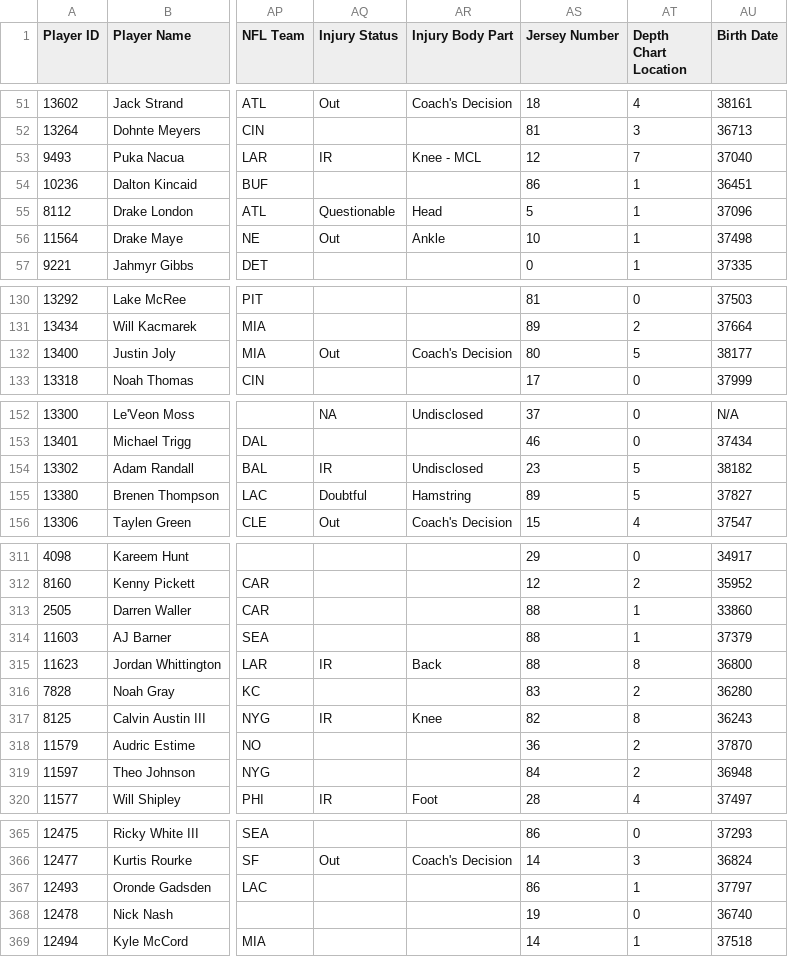
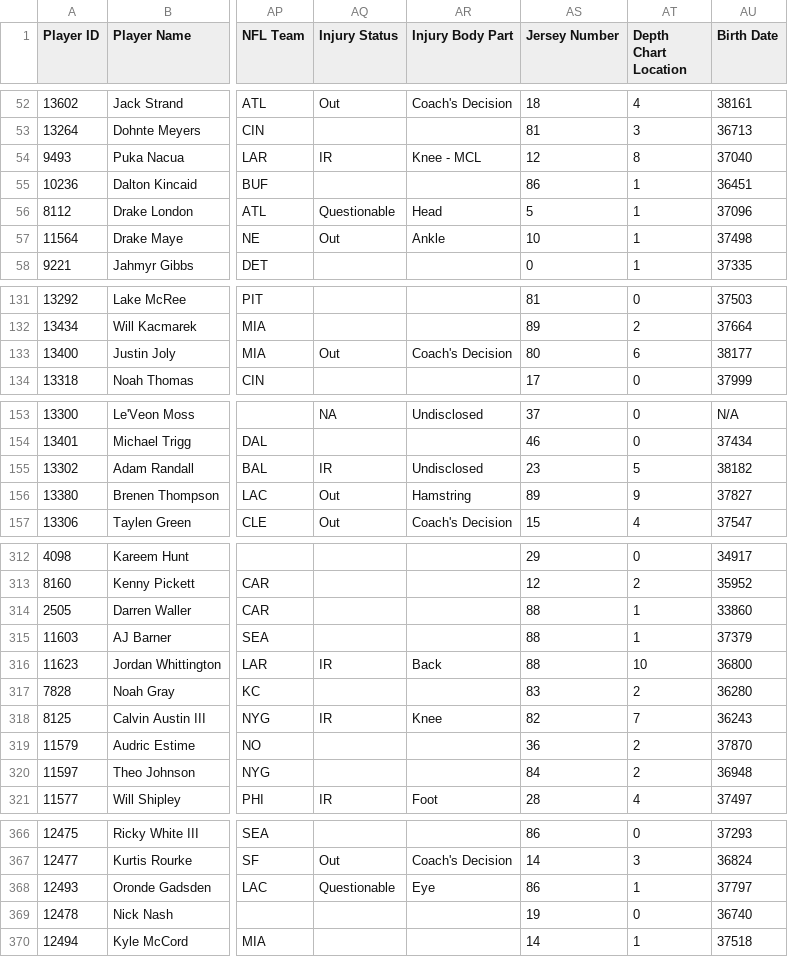
Before and after one commit to lalder95/AGS_Data, a CSV file: CSV/BBB_Contracts.csv, drawn as a sheet; only a part is shown, gaps mark what is left out; addresses are those after the commit; the diff covers the shown part only; the diff names each change by its address in the sheet, - before the commit and + after, or states it on an @@ line.

Commit message:
Uploading CSV files

```diff
--- a/CSV/BBB_Contracts.csv
+++ b/CSV/BBB_Contracts.csv
-AT54 (Depth Chart Location): 7
+AT54 (Depth Chart Location): 8
-AT133 (Depth Chart Location): 5
+AT133 (Depth Chart Location): 6
-AQ156 (Injury Status): Doubtful
+AQ156 (Injury Status): Out
-AT156 (Depth Chart Location): 5
+AT156 (Depth Chart Location): 9
-AT316 (Depth Chart Location): 8
+AT316 (Depth Chart Location): 10
-AT318 (Depth Chart Location): 8
+AT318 (Depth Chart Location): 7
-AQ368 (Injury Status): (empty)
+AQ368 (Injury Status): Questionable
-AR368 (Injury Body Part): (empty)
+AR368 (Injury Body Part): Eye
```
Also changed, not shown: 1 added row and 22 edited cells elsewhere in this file.
